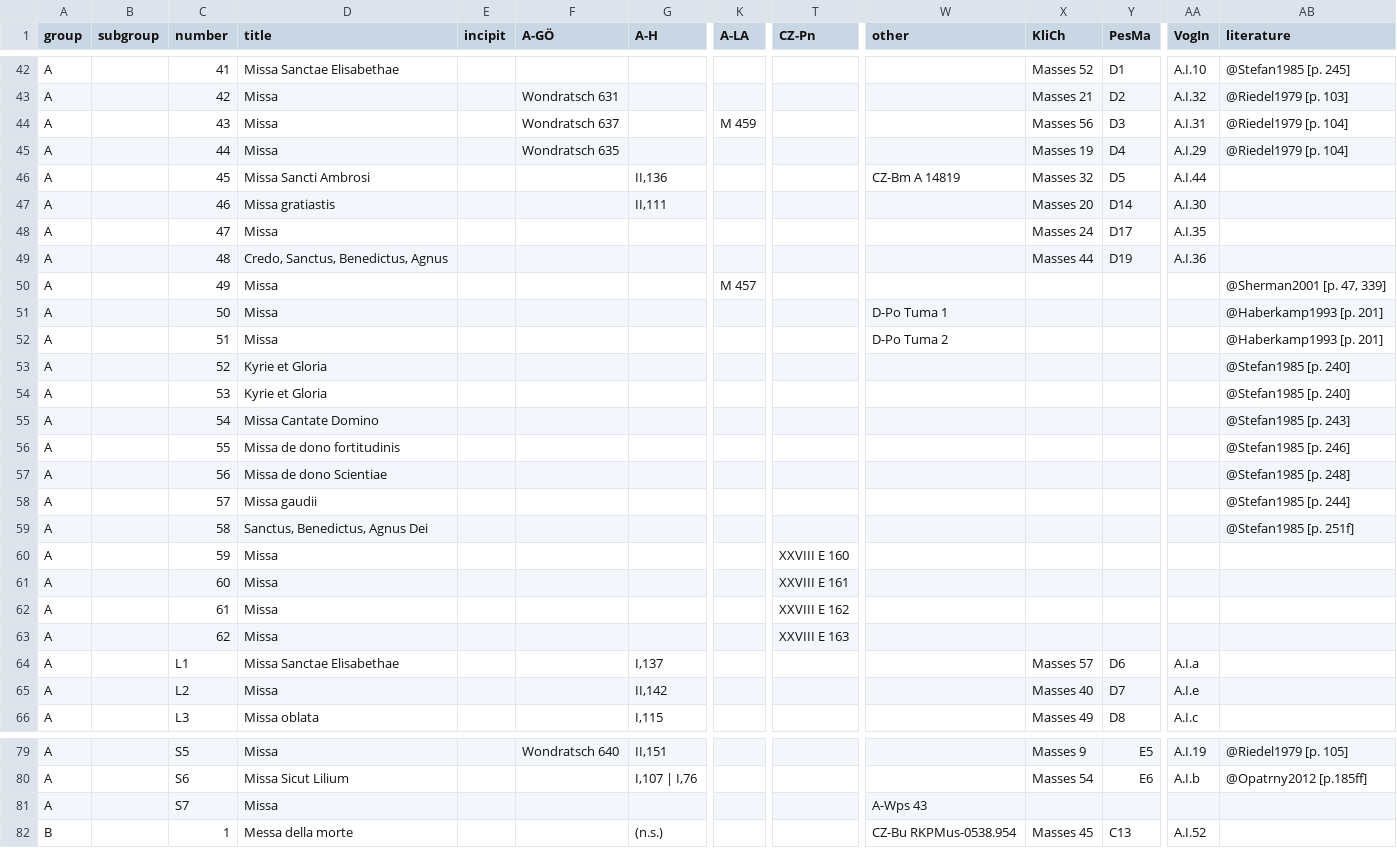
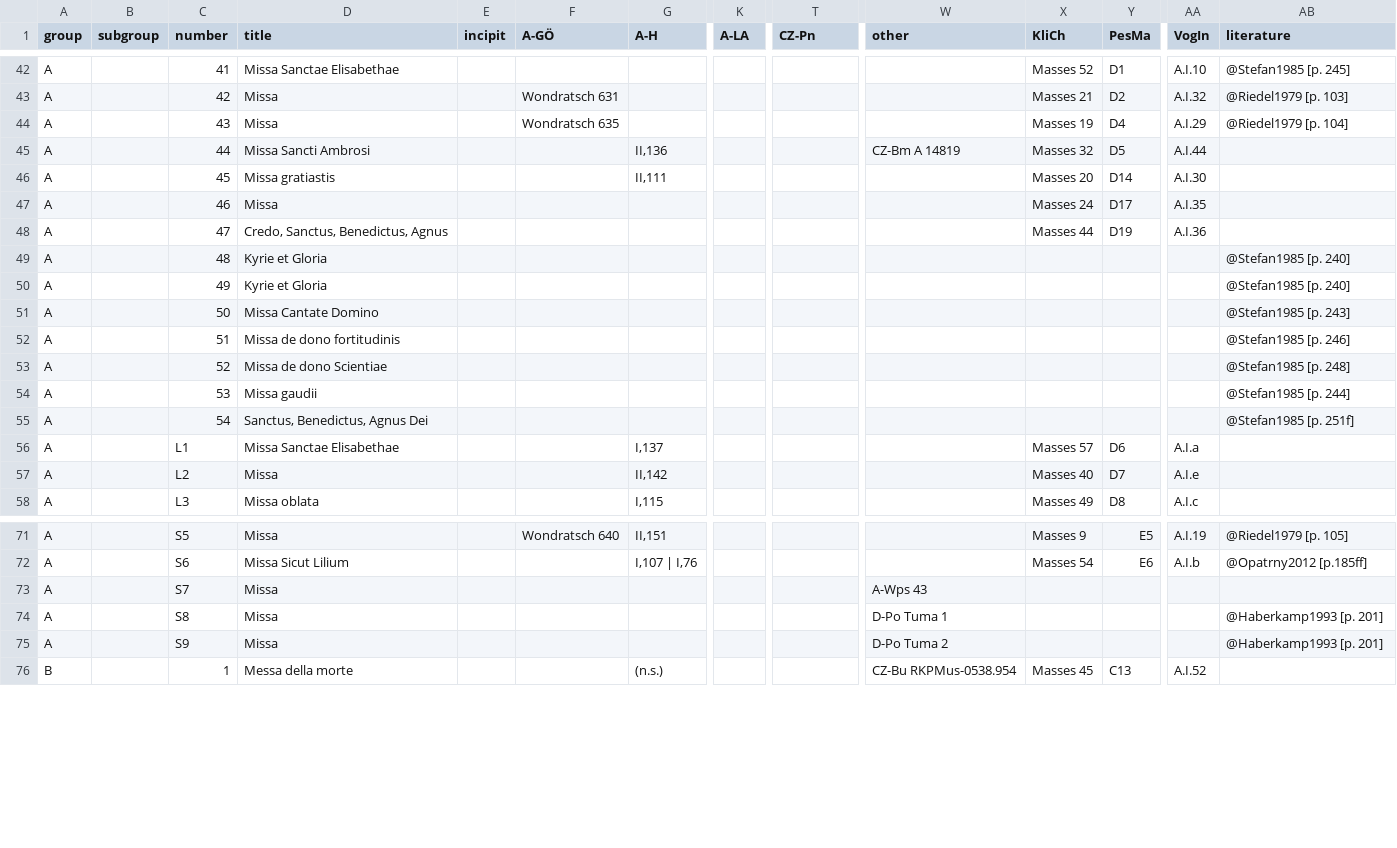
Before and after one commit to edition-esser-skala/tuma-catalogue-of-works, a CSV file: data/catalogue_works.csv, drawn as a sheet; only a part is shown, gaps mark what is left out; removed rows and columns are numbered as before the commit, all else as after; rows hold the shown columns only; the diff covers the shown part only; the diff names each change by its address in the sheet, - before the commit and + after, or states it on an @@ line.

```diff
--- a/data/catalogue_works.csv
+++ b/data/catalogue_works.csv
-row 44: A |  | 43 | Missa |  | Wondratsch 637 |  | M 459 |  |  | Masses 56 | D3 | A.I.31 | @Riedel1979 [p. 104]
-C44 (number): 44
+C44 (number): 43
-C45 (number): 45
+C45 (number): 44
-C46 (number): 46
+C46 (number): 45
-C47 (number): 47
+C47 (number): 46
-C48 (number): 48
+C48 (number): 47
-row 50: A |  | 49 | Missa |  |  |  | M 457 |  |  |  |  |  | @Sherman2001 [p. 47, 339]
-row 51: A |  | 50 | Missa |  |  |  |  |  | D-Po Tuma 1 |  |  |  | @Haberkamp1993 [p. 201]
-row 52: A |  | 51 | Missa |  |  |  |  |  | D-Po Tuma 2 |  |  |  | @Haberkamp1993 [p. 201]
-C49 (number): 52
+C49 (number): 48
-C50 (number): 53
+C50 (number): 49
-C51 (number): 54
+C51 (number): 50
-C52 (number): 55
+C52 (number): 51
-C53 (number): 56
+C53 (number): 52
-C54 (number): 57
+C54 (number): 53
-C55 (number): 58
+C55 (number): 54
-row 60: A |  | 59 | Missa |  |  |  |  | XXVIII E 160
-row 61: A |  | 60 | Missa |  |  |  |  | XXVIII E 161
-row 62: A |  | 61 | Missa |  |  |  |  | XXVIII E 162
-row 63: A |  | 62 | Missa |  |  |  |  | XXVIII E 163
+row 74: A |  | S8 | Missa |  |  |  |  |  | D-Po Tuma 1 |  |  |  | @Haberkamp1993 [p. 201]
+row 75: A |  | S9 | Missa |  |  |  |  |  | D-Po Tuma 2 |  |  |  | @Haberkamp1993 [p. 201]
```
Also changed, not shown: 8 edited cells elsewhere in this file, 15 other files.
